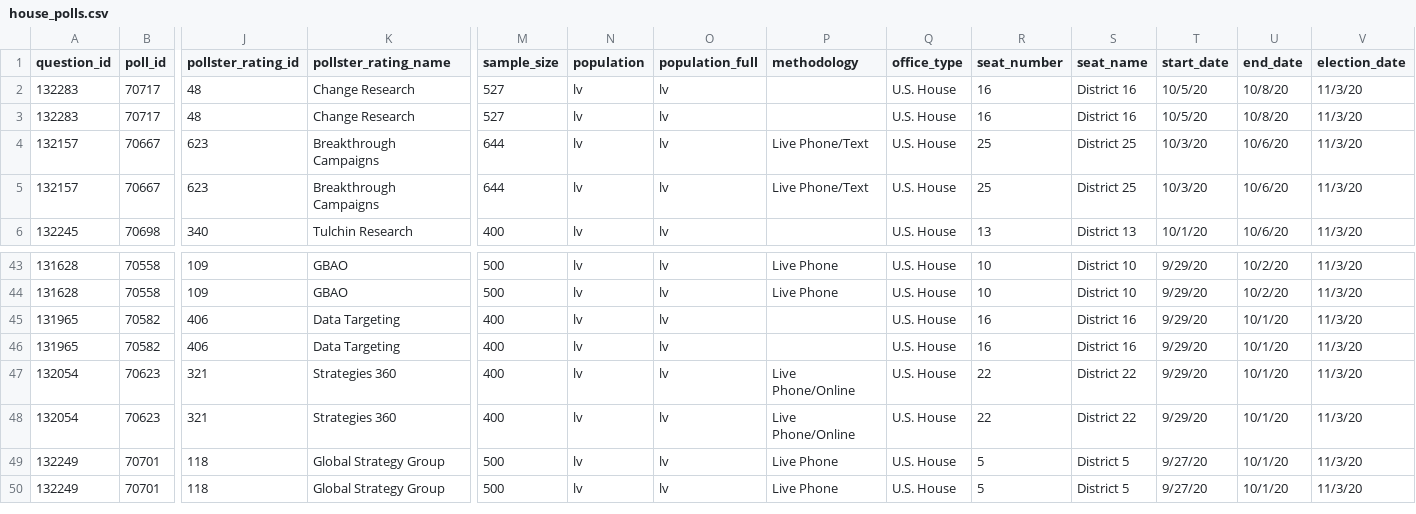
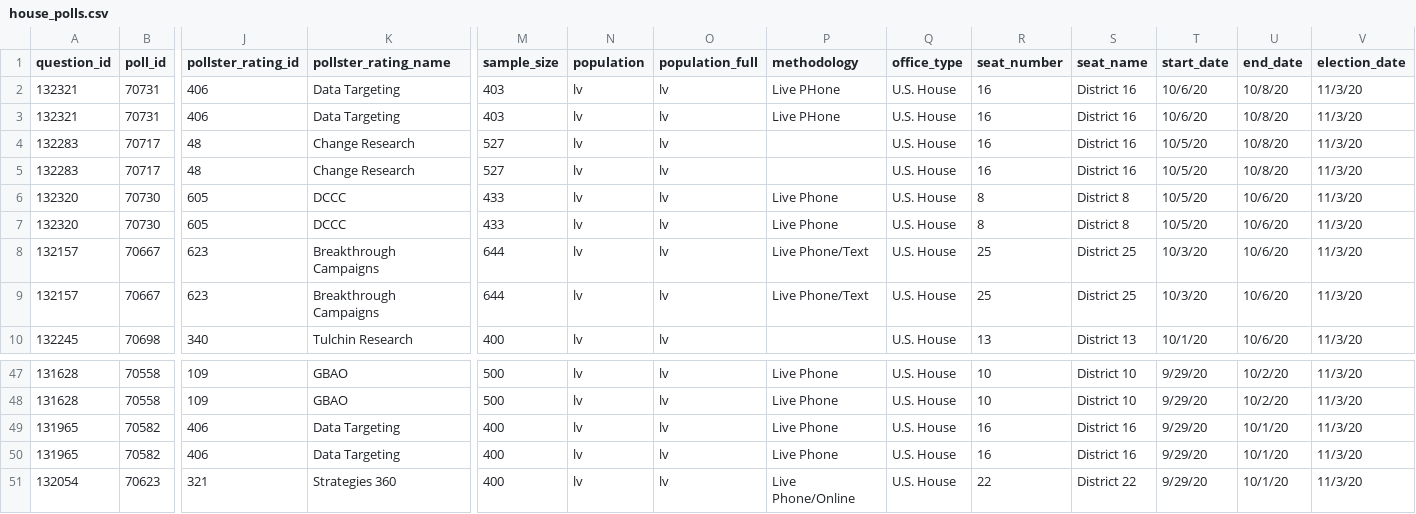
Before and after one commit to simonw/fivethirtyeight-polls, a CSV file: house_polls.csv, drawn as a sheet; only a part is shown, gaps mark what is left out; the shorter side is filled out with more unchanged rows; addresses are those after the commit; rows hold the shown columns only; the diff names each change by its address in the sheet, - before the commit and + after, or states it on an @@ line.

```diff
--- a/house_polls.csv
+++ b/house_polls.csv
+row 2: 132321 | 70731 | 406 | Data Targeting | 403 | lv | lv | Live PHone | U.S. House | 16 | District 16 | 10/6/20 | 10/8/20 | 11/3/20
+row 3: 132321 | 70731 | 406 | Data Targeting | 403 | lv | lv | Live PHone | U.S. House | 16 | District 16 | 10/6/20 | 10/8/20 | 11/3/20
+row 6: 132320 | 70730 | 605 | DCCC | 433 | lv | lv | Live Phone | U.S. House | 8 | District 8 | 10/5/20 | 10/6/20 | 11/3/20
+row 7: 132320 | 70730 | 605 | DCCC | 433 | lv | lv | Live Phone | U.S. House | 8 | District 8 | 10/5/20 | 10/6/20 | 11/3/20
-P49:P50 (methodology): (empty)
+P49:P50 (methodology): Live Phone
```
Also changed, not shown: generic_ballot_polls.csv, 1 other file.
